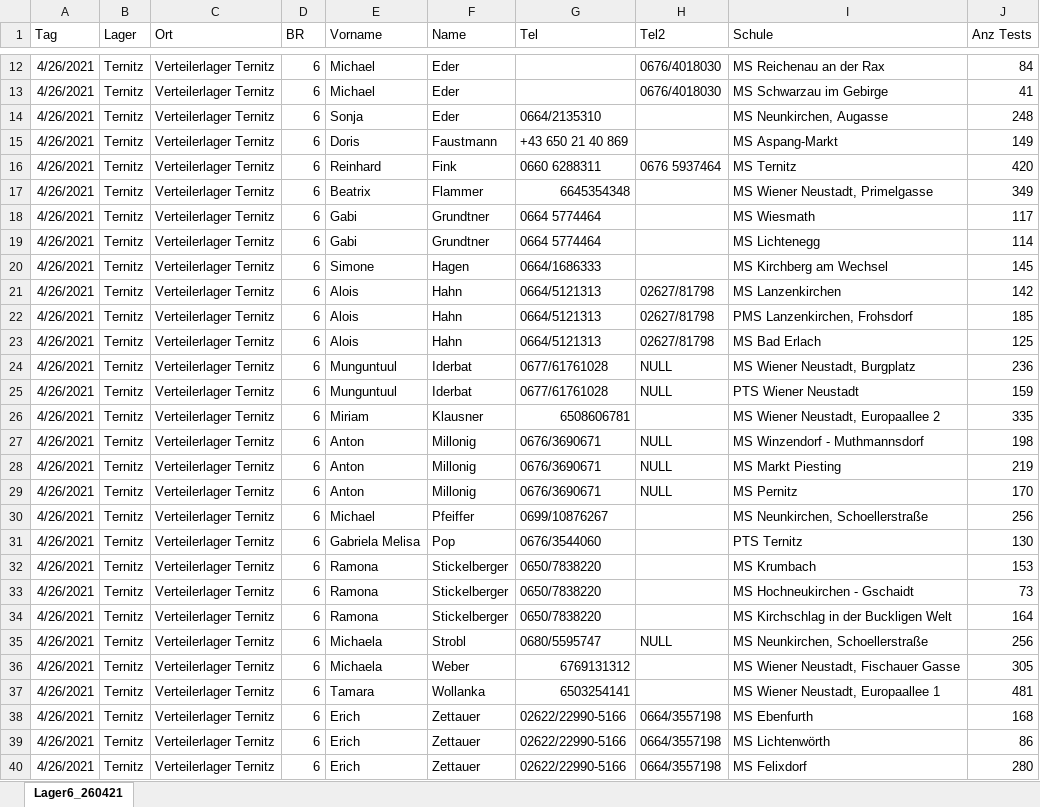
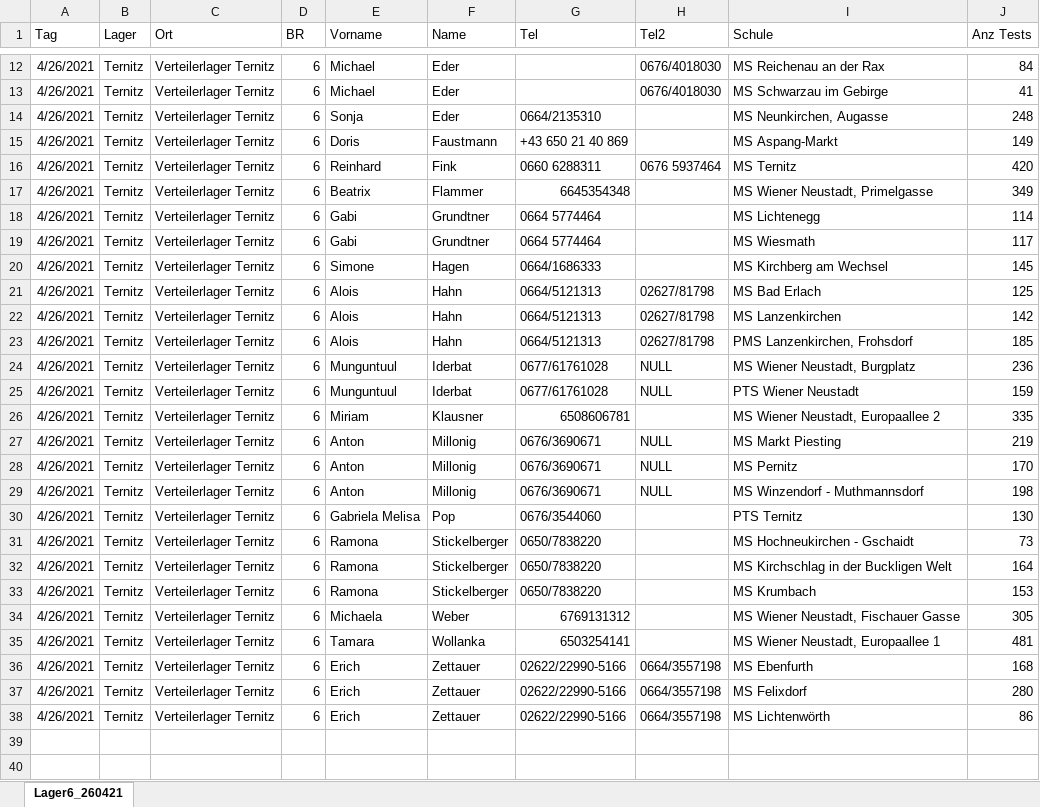
Before and after one commit to ArkonM/3CHIF, an Excel workbook: TESTHELFER/260421_L6(3398).xlsx, sheet Lager6_260421, drawn as a sheet; only a part is shown, gaps mark what is left out; values as stored, in another font and other column widths than the file's, no borders; removed rows and columns are numbered as before the commit, all else as after; the diff covers the shown part only; the diff names each change by its address in the sheet, - before the commit and + after, or states it on an @@ line.

```diff
--- a/TESTHELFER/260421_L6(3398).xlsx (sheet Lager6_260421)
+++ b/TESTHELFER/260421_L6(3398).xlsx (sheet Lager6_260421)
@@ row 19 moved to row 18: 4/26/2021 @@
@@ row 23 moved to row 21: 4/26/2021 @@
-row 27: 4/26/2021 | Ternitz | Verteilerlager Ternitz | 6 | Anton | Millonig | 0676/3690671 | NULL | MS Winzendorf - Muthmannsdorf | 198
-E29 (Vorname): Michael
+E29 (Vorname): Anton
-F29 (Name): Pfeiffer
+F29 (Name): Millonig
-G29 (Tel): 0699/10876267
+G29 (Tel): 0676/3690671
-H29 (Tel2): (empty)
+H29 (Tel2): NULL
-I29 (Schule): MS Neunkirchen, Schoellerstraße
+I29 (Schule): MS Winzendorf - Muthmannsdorf
-J29 (Anz Tests): 256
+J29 (Anz Tests): 198
-row 32: 4/26/2021 | Ternitz | Verteilerlager Ternitz | 6 | Ramona | Stickelberger | 0650/7838220 |  | MS Krumbach | 153
-E33 (Vorname): Michaela
+E33 (Vorname): Ramona
-F33 (Name): Strobl
+F33 (Name): Stickelberger
-G33 (Tel): 0680/5595747
+G33 (Tel): 0650/7838220
-H33 (Tel2): NULL
+H33 (Tel2): (empty)
-I33 (Schule): MS Neunkirchen, Schoellerstraße
+I33 (Schule): MS Krumbach
-J33 (Anz Tests): 256
+J33 (Anz Tests): 153
@@ row 40 moved to row 37: 4/26/2021 @@
```
Also changed, not shown: 1 moved row elsewhere in this sheet, 4 other files.
